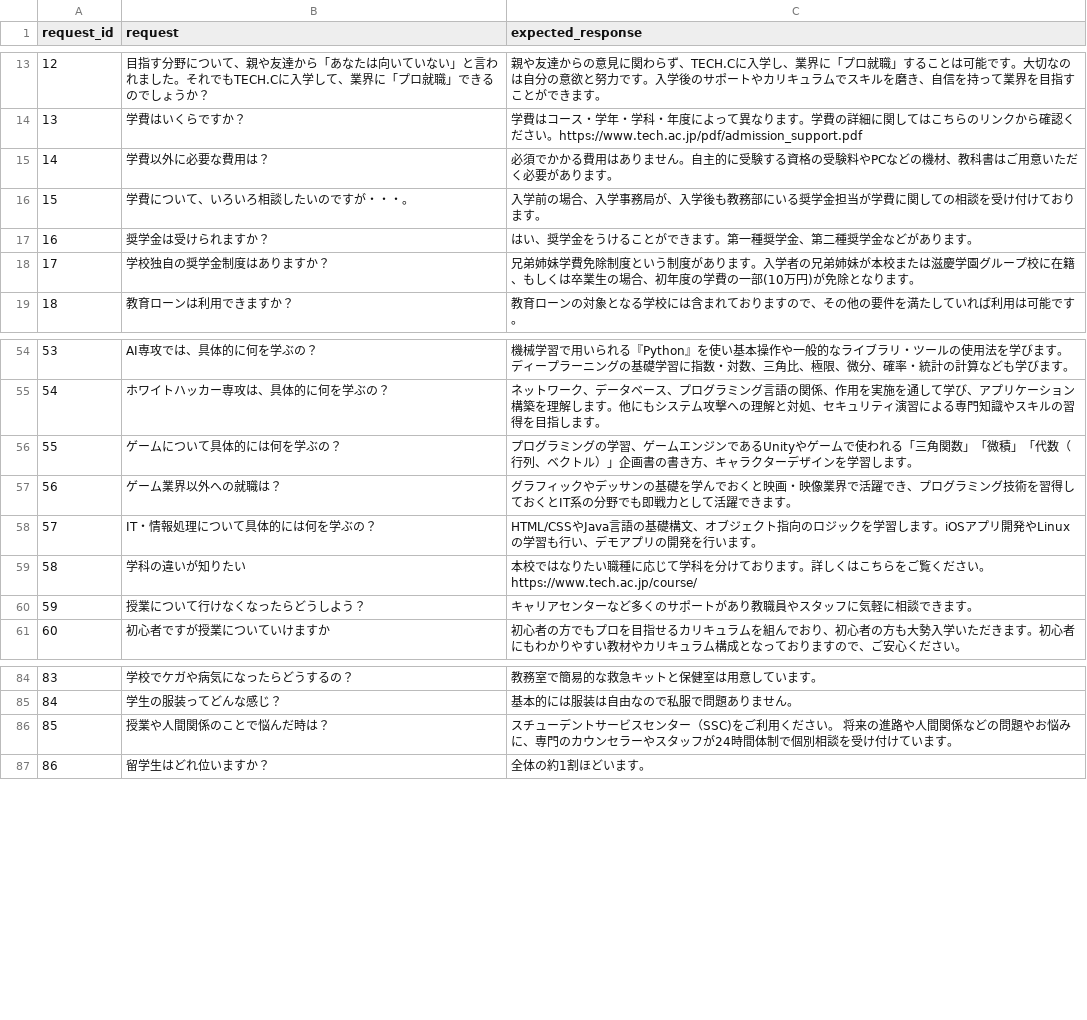
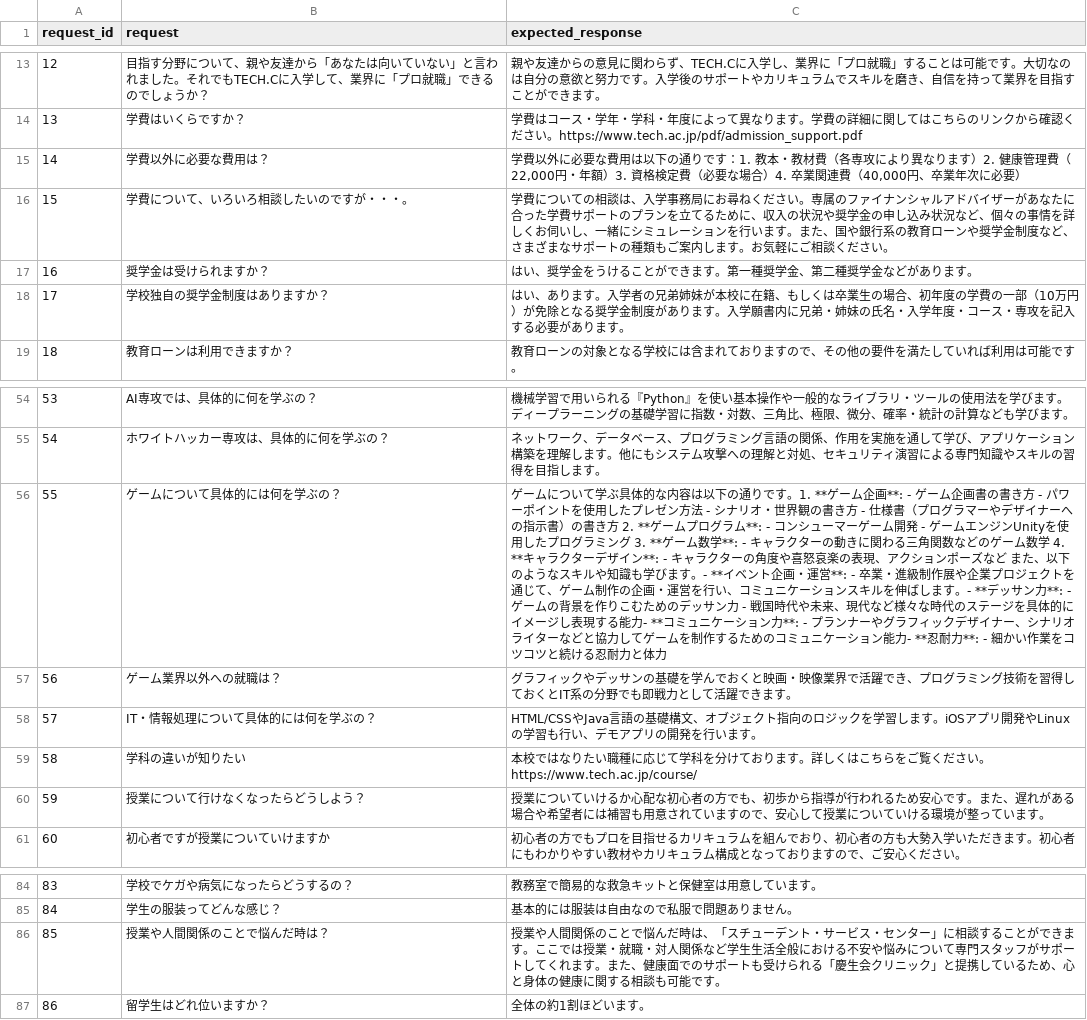
Before and after one commit to korryu3/rach, a CSV file: eval-dataset.csv, drawn as a sheet; only a part is shown, gaps mark what is left out; the diff covers the shown part only.

```diff
--- a/eval-dataset.csv
+++ b/eval-dataset.csv
@@ -14,6 +14,6 @@ request_id,request,expected_response
 13,学費はいくらですか？,学費はコース・学年・学科・年度によって異なります。学費の詳細に関してはこちらのリンクから確認ください。https://www.tech.ac.jp/pdf/admission_support.pdf
-14,学費以外に必要な費用は？,必須でかかる費用はありません。自主的に受験する資格の受験料やPCなどの機材、教科書はご用意いただく必要があります。
-15,学費について、いろいろ相談したいのですが・・・。,入学前の場合、入学事務局が、入学後も教務部にいる奨学金担当が学費に関しての相談を受け付けております。
+14,学費以外に必要な費用は？,"学費以外に必要な費用は以下の通りです：1. 教本・教材費（各専攻により異なります）2. 健康管理費（22,000円・年額）3. 資格検定費（必要な場合）4. 卒業関連費（40,000円、卒業年次に必要）"
+15,学費について、いろいろ相談したいのですが・・・。,学費についての相談は、入学事務局にお尋ねください。専属のファイナンシャルアドバイザーがあなたに合った学費サポートのプランを立てるために、収入の状況や奨学金の申し込み状況など、個々の事情を詳しくお伺いし、一緒にシミュレーションを行います。また、国や銀行系の教育ローンや奨学金制度など、さまざまなサポートの種類もご案内します。お気軽にご相談ください。
 16,奨学金は受けられますか？,はい、奨学金をうけることができます。第一種奨学金、第二種奨学金などがあります。
-17,学校独自の奨学金制度はありますか？,兄弟姉妹学費免除制度という制度があります。入学者の兄弟姉妹が本校または滋慶学園グループ校に在籍、もしくは卒業生の場合、初年度の学費の一部(10万円)が免除となります。
+17,学校独自の奨学金制度はありますか？,はい、あります。入学者の兄弟姉妹が本校に在籍、もしくは卒業生の場合、初年度の学費の一部（10万円）が免除となる奨学金制度があります。入学願書内に兄弟・姉妹の氏名・入学年度・コース・専攻を記入する必要があります。
 18,教育ローンは利用できますか？,教育ローンの対象となる学校には含まれておりますので、その他の要件を満たしていれば利用は可能です。
@@ -55,3 +55,3 @@ request_id,request,expected_response
 54,ホワイトハッカー専攻は、具体的に何を学ぶの？,ネットワーク、データベース、プログラミング言語の関係、作用を実施を通して学び、アプリケーション構築を理解します。他にもシステム攻撃への理解と対処、セキュリティ演習による専門知識やスキルの習得を目指します。
-55,ゲームについて具体的には何を学ぶの？,プログラミングの学習、ゲームエンジンであるUnityやゲームで使われる「三角関数」「微積」「代数（行列、ベクトル）」企画書の書き方、キャラクターデザインを学習します。
+55,ゲームについて具体的には何を学ぶの？,ゲームについて学ぶ具体的な内容は以下の通りです。1. **ゲーム企画**:   - ゲーム企画書の書き方   - パワーポイントを使用したプレゼン方法   - シナリオ・世界観の書き方   - 仕様書（プログラマーやデザイナーへの指示書）の書き方 2. **ゲームプログラム**:   - コンシューマーゲーム開発   - ゲームエンジンUnityを使用したプログラミング 3. **ゲーム数学**:   - キャラクターの動きに関わる三角関数などのゲーム数学 4. **キャラクターデザイン**:   - キャラクターの角度や喜怒哀楽の表現、アクションポーズなど また、以下のようなスキルや知識も学びます。- **イベント企画・運営**:  - 卒業・進級制作展や企業プロジェクトを通じて、ゲーム制作の企画・運営を行い、コミュニケーションスキルを伸ばします。- **デッサン力**:  - ゲームの背景を作りこむためのデッサン力  - 戦国時代や未来、現代など様々な時代のステージを具体的にイメージし表現する能力- **コミュニケーション力**:  - プランナーやグラフィックデザイナー、シナリオライターなどと協力してゲームを制作するためのコミュニケーション能力- **忍耐力**:  - 細かい作業をコツコツと続ける忍耐力と体力
 56,ゲーム業界以外への就職は？,グラフィックやデッサンの基礎を学んでおくと映画・映像業界で活躍でき、プログラミング技術を習得しておくとIT系の分野でも即戦力として活躍できます。
@@ -59,3 +59,3 @@ request_id,request,expected_response
 58,学科の違いが知りたい,本校ではなりたい職種に応じて学科を分けております。詳しくはこちらをご覧ください。 https://www.tech.ac.jp/course/
-59,授業について行けなくなったらどうしよう？,キャリアセンターなど多くのサポートがあり教職員やスタッフに気軽に相談できます。
+59,授業について行けなくなったらどうしよう？,授業についていけるか心配な初心者の方でも、初歩から指導が行われるため安心です。また、遅れがある場合や希望者には補習も用意されていますので、安心して授業についていける環境が整っています。
 60,初心者ですが授業についていけますか,初心者の方でもプロを目指せるカリキュラムを組んでおり、初心者の方も大勢入学いただきます。初心者にもわかりやすい教材やカリキュラム構成となっておりますので、ご安心ください。
@@ -85,3 +85,3 @@ request_id,request,expected_response
 84,学生の服装ってどんな感じ？,基本的には服装は自由なので私服で問題ありません。
-85,授業や人間関係のことで悩んだ時は？,スチューデントサービスセンター（SSC)をご利用ください。 将来の進路や人間関係などの問題やお悩みに、専門のカウンセラーやスタッフが24時間体制で個別相談を受け付けています。
+85,授業や人間関係のことで悩んだ時は？,授業や人間関係のことで悩んだ時は、「スチューデント・サービス・センター」に相談することができます。ここでは授業・就職・対人関係など学生生活全般における不安や悩みについて専門スタッフがサポートしてくれます。また、健康面でのサポートも受けられる「慶生会クリニック」と提携しているため、心と身体の健康に関する相談も可能です。
 86,留学生はどれ位いますか？,全体の約1割ほどいます。
```
Also changed, not shown: 1 removed row and 9 edited cells elsewhere in this file.
